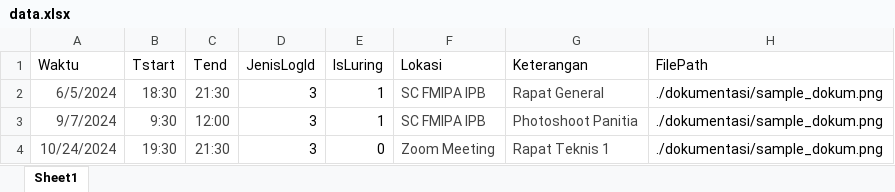
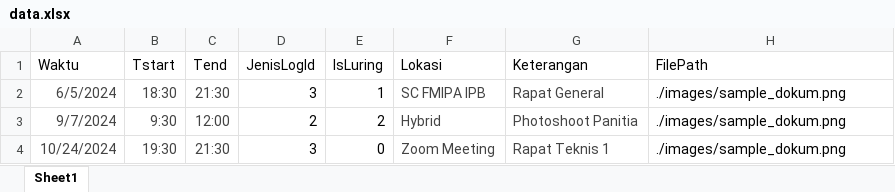
Before and after one commit to Anro128/IPB-Student-Portal-Logbook-Bot, an Excel workbook: data.xlsx, sheet Sheet1, drawn as a sheet; values as stored, in another font and other column widths than the file's, no borders; the diff names each change by its address in the sheet, - before the commit and + after, or states it on an @@ line.

```diff
--- a/data.xlsx (sheet Sheet1)
+++ b/data.xlsx (sheet Sheet1)
-H2:H4 (FilePath): ./dokumentasi/sample_dokum.png
+H2:H4 (FilePath): ./images/sample_dokum.png
-D3 (JenisLogId): 3
+D3 (JenisLogId): 2
-E3 (IsLuring): 1
+E3 (IsLuring): 2
-F3 (Lokasi): SC FMIPA IPB
+F3 (Lokasi): Hybrid
```
Also changed, not shown: 3 other files.
